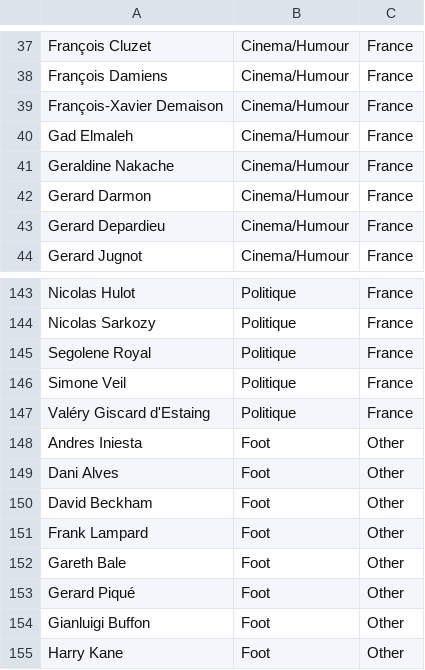
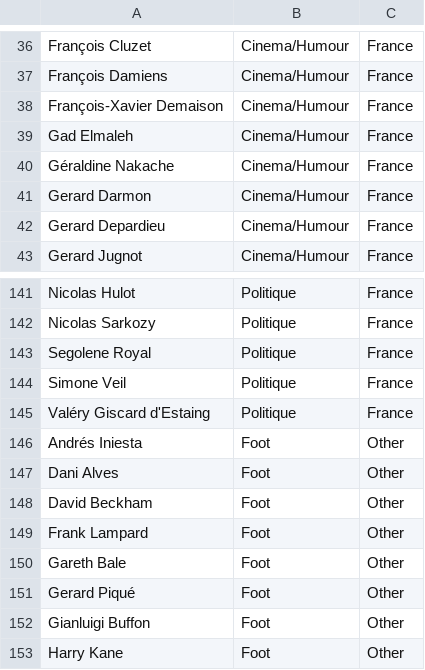
Before and after one commit to tpicaud/cityborn, a CSV file: src/data/stars.csv, drawn as a sheet; only a part is shown, gaps mark what is left out; the diff covers the shown part only.

```diff
--- a/src/data/stars.csv
+++ b/src/data/stars.csv
@@ -40,3 +39,3 @@ François-Xavier Demaison,Cinema/Humour,France
 Gad Elmaleh,Cinema/Humour,France
-Geraldine Nakache,Cinema/Humour,France
+Géraldine Nakache,Cinema/Humour,France
 Gerard Darmon,Cinema/Humour,France
@@ -147,3 +145,3 @@ Simone Veil,Politique,France
 Valéry Giscard d'Estaing,Politique,France
-Andres Iniesta,Foot,Other
+Andrés Iniesta,Foot,Other
 Dani Alves,Foot,Other
```
Also changed, not shown: 2 removed rows and 15 edited cells elsewhere in this file.
